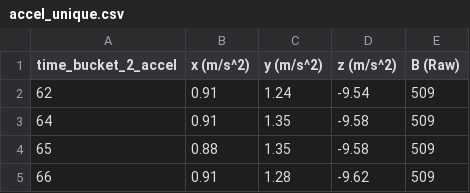
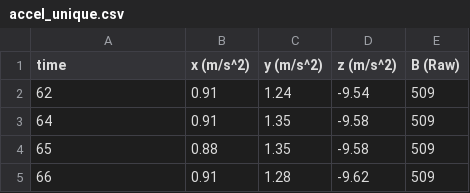
Before and after one commit to jnmorley/balloon_data, a CSV file: accel_unique.csv, drawn as a sheet; only a part is shown.

Commit message:
changed time columns to have the same name

```diff
--- a/accel_unique.csv
+++ b/accel_unique.csv
@@ -1,2 +1,2 @@
-time_bucket_2_accel,x (m/s^2),y (m/s^2),z (m/s^2),B (Raw)
+time,x (m/s^2),y (m/s^2),z (m/s^2),B (Raw)
 62,0.91,1.24,-9.54,509
```
Also changed, not shown: gps_unique.csv.
